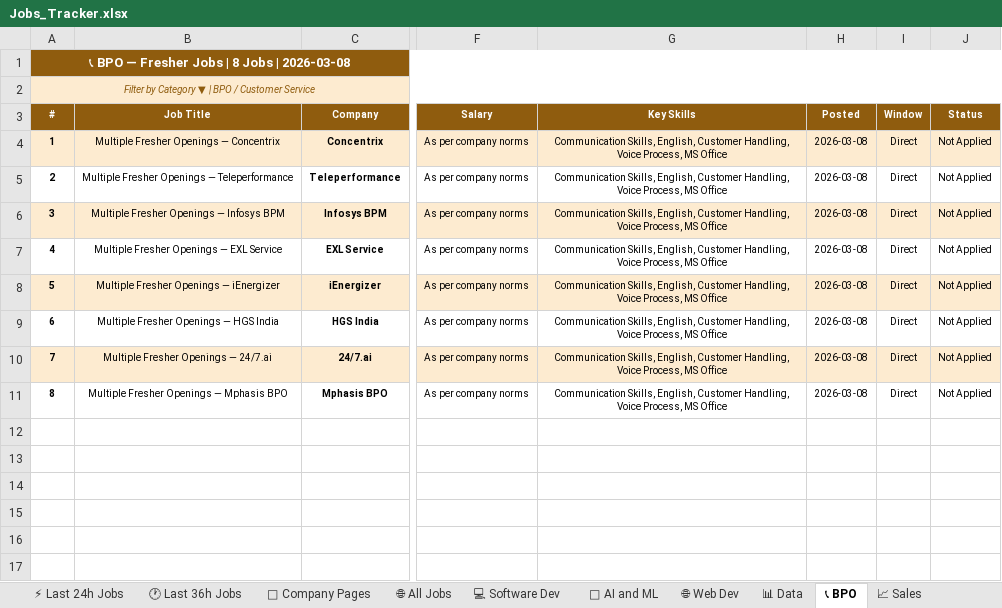
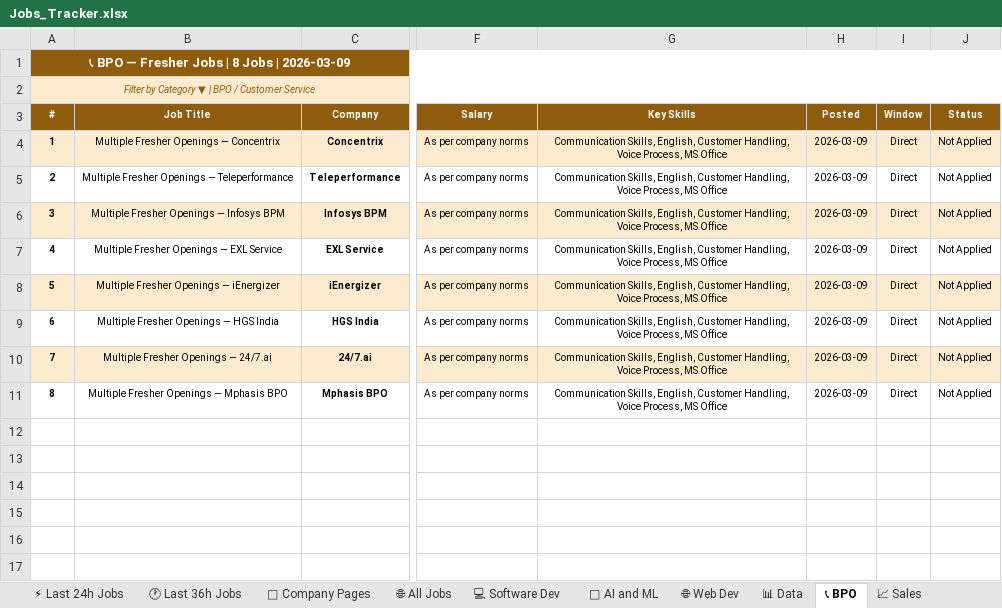
Before and after one commit to Bhagavan8/BCVWorldPortalFrontend, an Excel workbook: public/assets/files/Jobs_Tracker.xlsx, sheet 📞 BPO, drawn as a sheet; only a part is shown, gaps mark what is left out; values as stored, in another font and other column widths than the file's, no borders; the diff names each change by its address in the sheet, - before the commit and + after, or states it on an @@ line.

```diff
--- a/public/assets/files/Jobs_Tracker.xlsx (sheet 📞 BPO)
+++ b/public/assets/files/Jobs_Tracker.xlsx (sheet 📞 BPO)
-A1 (#): 📞 BPO — Fresher Jobs | 8 Jobs | 2026-03-08
+A1 (#): 📞 BPO — Fresher Jobs | 8 Jobs | 2026-03-09
-H4:H11 (Posted): 2026-03-08
+H4:H11 (Posted): 2026-03-09
```
Also changed, not shown: sheet 🌐 All Jobs, sheet 🕐 Last 36h Jobs, sheet 💻 Software Dev, sheet ⚡ Last 24h Jobs, sheet 🏢 Company Pages, sheet 💰 Finance, 7 more sheets, formulas that keep their value, 1 other file.
